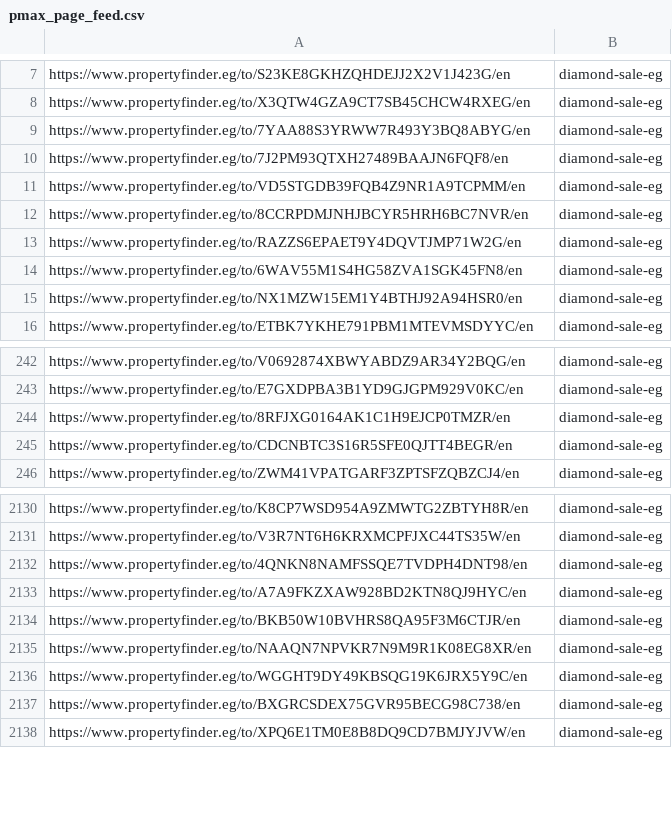
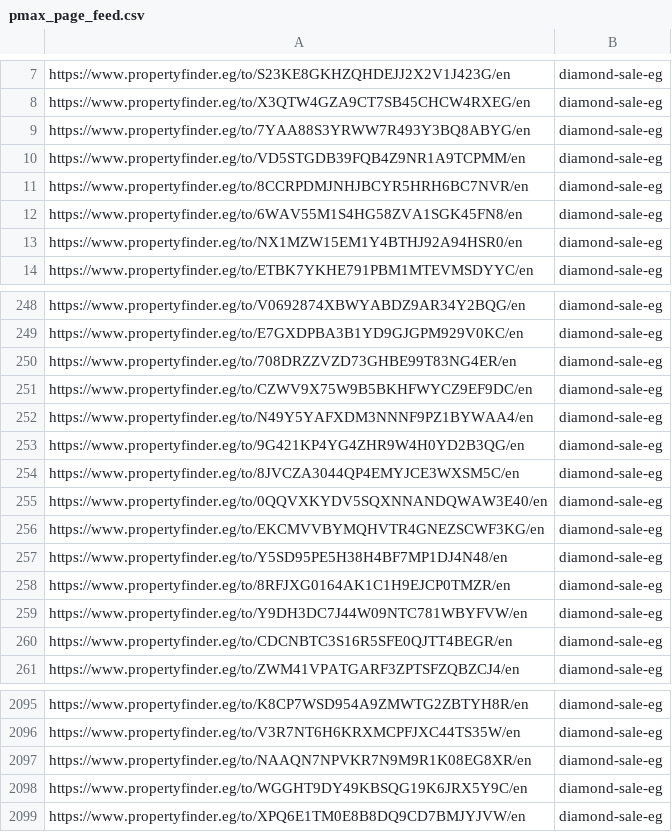
Before and after one commit to abdullahjamous-arch/property-gdn-feed, a CSV file: pmax_page_feed.csv, drawn as a sheet; only a part is shown, gaps mark what is left out; the diff covers the shown part only.

```diff
--- a/pmax_page_feed.csv
+++ b/pmax_page_feed.csv
@@ -9,6 +9,4 @@ https://www.propertyfinder.eg/to/X3QTW4GZA9CT7SB45CHCW4RXEG/en,diamond-sale-eg
 https://www.propertyfinder.eg/to/7YAA88S3YRWW7R493Y3BQ8ABYG/en,diamond-sale-eg
-https://www.propertyfinder.eg/to/7J2PM93QTXH27489BAAJN6FQF8/en,diamond-sale-eg
 https://www.propertyfinder.eg/to/VD5STGDB39FQB4Z9NR1A9TCPMM/en,diamond-sale-eg
 https://www.propertyfinder.eg/to/8CCRPDMJNHJBCYR5HRH6BC7NVR/en,diamond-sale-eg
-https://www.propertyfinder.eg/to/RAZZS6EPAET9Y4DQVTJMP71W2G/en,diamond-sale-eg
 https://www.propertyfinder.eg/to/6WAV55M1S4HG58ZVA1SGK45FN8/en,diamond-sale-eg
@@ -243,3 +249,12 @@ https://www.propertyfinder.eg/to/V0692874XBWYABDZ9AR34Y2BQG/en,diamond-sale-eg
 https://www.propertyfinder.eg/to/E7GXDPBA3B1YD9GJGPM929V0KC/en,diamond-sale-eg
+https://www.propertyfinder.eg/to/708DRZZVZD73GHBE99T83NG4ER/en,diamond-sale-eg
+https://www.propertyfinder.eg/to/CZWV9X75W9B5BKHFWYCZ9EF9DC/en,diamond-sale-eg
+https://www.propertyfinder.eg/to/N49Y5YAFXDM3NNNF9PZ1BYWAA4/en,diamond-sale-eg
+https://www.propertyfinder.eg/to/9G421KP4YG4ZHR9W4H0YD2B3QG/en,diamond-sale-eg
+https://www.propertyfinder.eg/to/8JVCZA3044QP4EMYJCE3WXSM5C/en,diamond-sale-eg
+https://www.propertyfinder.eg/to/0QQVXKYDV5SQXNNANDQWAW3E40/en,diamond-sale-eg
+https://www.propertyfinder.eg/to/EKCMVVBYMQHVTR4GNEZSCWF3KG/en,diamond-sale-eg
+https://www.propertyfinder.eg/to/Y5SD95PE5H38H4BF7MP1DJ4N48/en,diamond-sale-eg
 https://www.propertyfinder.eg/to/8RFJXG0164AK1C1H9EJCP0TMZR/en,diamond-sale-eg
+https://www.propertyfinder.eg/to/Y9DH3DC7J44W09NTC781WBYFVW/en,diamond-sale-eg
 https://www.propertyfinder.eg/to/CDCNBTC3S16R5SFE0QJTT4BEGR/en,diamond-sale-eg
@@ -2131,8 +2096,4 @@ https://www.propertyfinder.eg/to/K8CP7WSD954A9ZMWTG2ZBTYH8R/en,diamond-sale-eg
 https://www.propertyfinder.eg/to/V3R7NT6H6KRXMCPFJXC44TS35W/en,diamond-sale-eg
-https://www.propertyfinder.eg/to/4QNKN8NAMFSSQE7TVDPH4DNT98/en,diamond-sale-eg
-https://www.propertyfinder.eg/to/A7A9FKZXAW928BD2KTN8QJ9HYC/en,diamond-sale-eg
-https://www.propertyfinder.eg/to/BKB50W10BVHRS8QA95F3M6CTJR/en,diamond-sale-eg
 https://www.propertyfinder.eg/to/NAAQN7NPVKR7N9M9R1K08EG8XR/en,diamond-sale-eg
 https://www.propertyfinder.eg/to/WGGHT9DY49KBSQG19K6JRX5Y9C/en,diamond-sale-eg
-https://www.propertyfinder.eg/to/BXGRCSDEX75GVR95BECG98C738/en,diamond-sale-eg
 https://www.propertyfinder.eg/to/XPQ6E1TM0E8B8DQ9CD7BMJYJVW/en,diamond-sale-eg
```
Also changed, not shown: 14 added rows and 56 removed rows elsewhere in this file, 1 other file.
